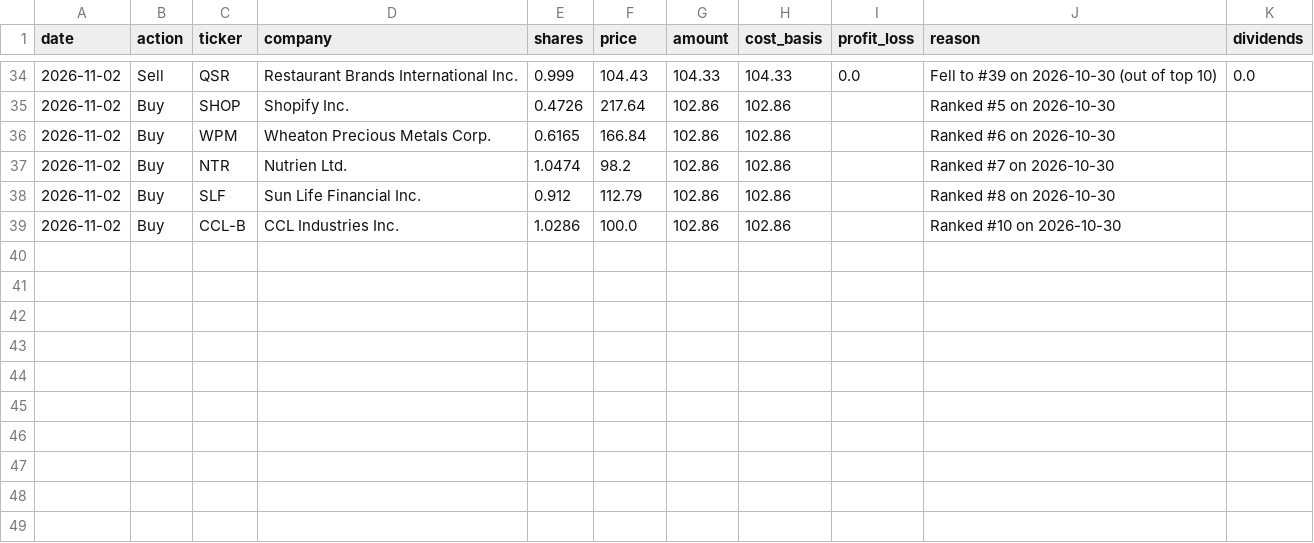
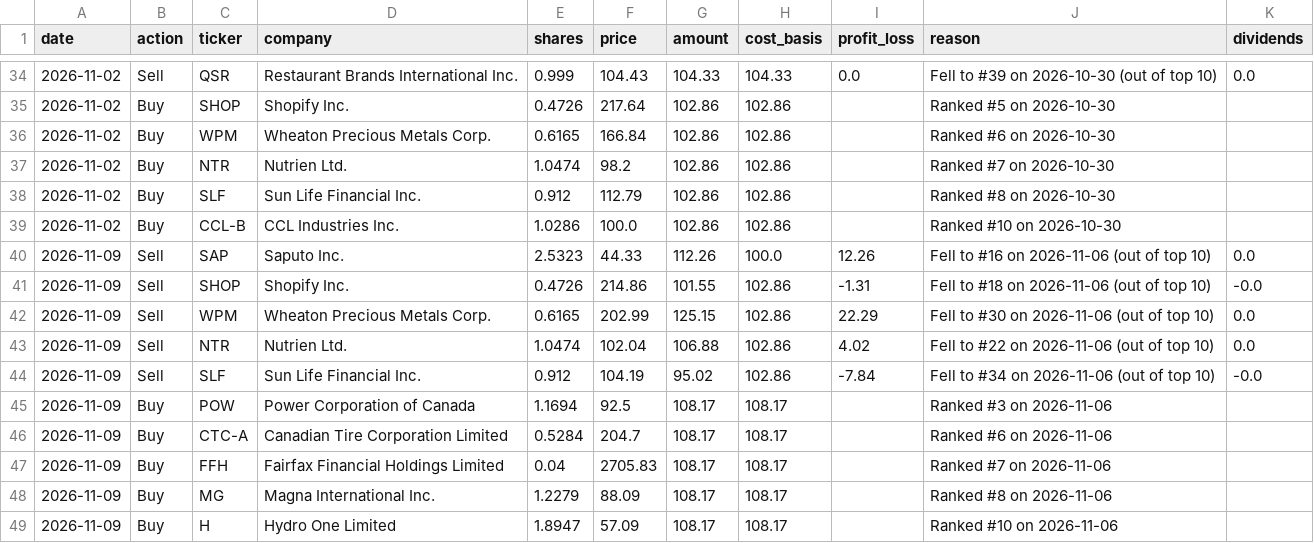
Before and after one commit to connormcginty12-alt/tsx-value-check, a CSV file: trial_trades.csv, drawn as a sheet; only a part is shown, gaps mark what is left out.

```diff
--- a/trial_trades.csv
+++ b/trial_trades.csv
@@ -39 +39,11 @@ date,action,ticker,company,shares,price,amount,cost_basis,profit_loss,reason,div
 2026-11-02,Buy,CCL-B,CCL Industries Inc.,1.0286,100.0,102.86,102.86,,Ranked #10 on 2026-10-30,
+2026-11-09,Sell,SAP,Saputo Inc.,2.5323,44.33,112.26,100.0,12.26,Fell to #16 on 2026-11-06 (out of top 10),0.0
+2026-11-09,Sell,SHOP,Shopify Inc.,0.4726,214.86,101.55,102.86,-1.31,Fell to #18 on 2026-11-06 (out of top 10),-0.0
+2026-11-09,Sell,WPM,Wheaton Precious Metals Corp.,0.6165,202.99,125.15,102.86,22.29,Fell to #30 on 2026-11-06 (out of top 10),0.0
+2026-11-09,Sell,NTR,Nutrien Ltd.,1.0474,102.04,106.88,102.86,4.02,Fell to #22 on 2026-11-06 (out of top 10),0.0
+2026-11-09,Sell,SLF,Sun Life Financial Inc.,0.912,104.19,95.02,102.86,-7.84,Fell to #34 on 2026-11-06 (out of top 10),-0.0
+2026-11-09,Buy,POW,Power Corporation of Canada,1.1694,92.5,108.17,108.17,,Ranked #3 on 2026-11-06,
+2026-11-09,Buy,CTC-A,Canadian Tire Corporation Limited,0.5284,204.7,108.17,108.17,,Ranked #6 on 2026-11-06,
+2026-11-09,Buy,FFH,Fairfax Financial Holdings Limited,0.04,2705.83,108.17,108.17,,Ranked #7 on 2026-11-06,
+2026-11-09,Buy,MG,Magna International Inc.,1.2279,88.09,108.17,108.17,,Ranked #8 on 2026-11-06,
+2026-11-09,Buy,H,Hydro One Limited,1.8947,57.09,108.17,108.17,,Ranked #10 on 2026-11-06,
```
Also changed, not shown: portfolio_plan.csv, portfolio_trades.csv, 19 other files.
